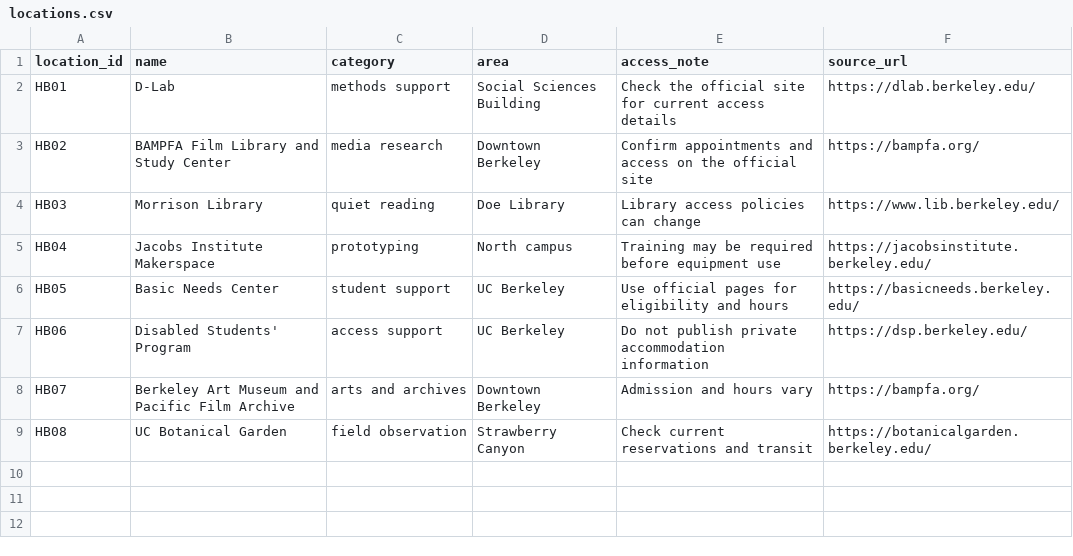
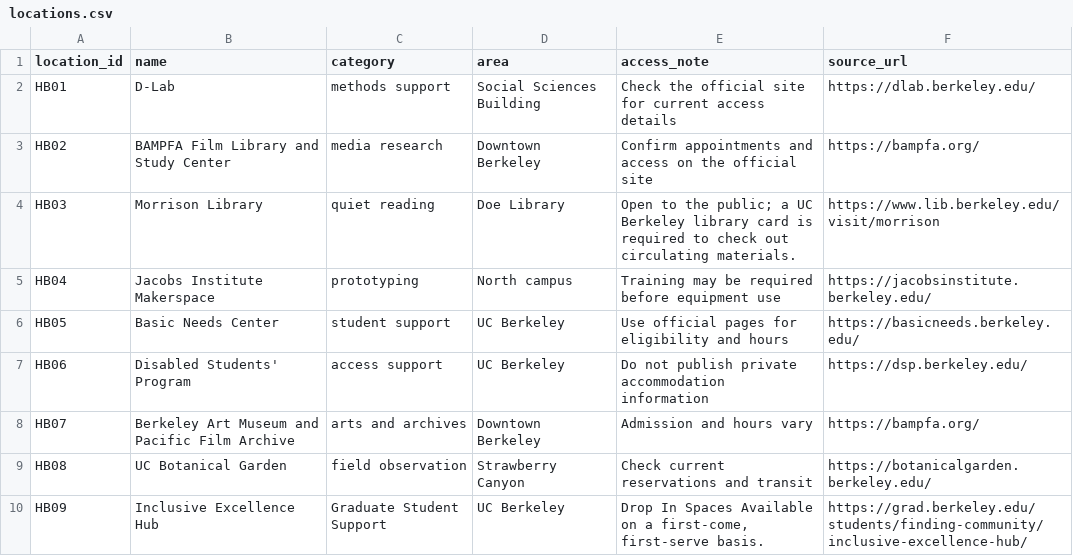
Before and after one commit to JJH59/hidden-berkeley-hw2, a CSV file: docs/_data/locations.csv, drawn as a sheet.

Commit message:
Update website data and notebook

```diff
--- a/docs/_data/locations.csv
+++ b/docs/_data/locations.csv
@@ -3,3 +3,3 @@ HB01,D-Lab,methods support,Social Sciences Building,Check the official site for
 HB02,BAMPFA Film Library and Study Center,media research,Downtown Berkeley,Confirm appointments and access on the official site,https://bampfa.org/
-HB03,Morrison Library,quiet reading,Doe Library,Library access policies can change,https://www.lib.berkeley.edu/
+HB03,Morrison Library,quiet reading,Doe Library,Open to the public; a UC Berkeley library card is required to check out circulating materials.,https://www.lib.berkeley.edu/visit/morrison
 HB04,Jacobs Institute Makerspace,prototyping,North campus,Training may be required before equipment use,https://jacobsinstitute.berkeley.edu/
@@ -9 +9,2 @@ HB07,Berkeley Art Museum and Pacific Film Archive,arts and archives,Downtown Ber
 HB08,UC Botanical Garden,field observation,Strawberry Canyon,Check current reservations and transit,https://botanicalgarden.berkeley.edu/
+HB09,Inclusive Excellence Hub,Graduate Student Support,UC Berkeley,"Drop In Spaces Available on a first-come, first-serve basis.",https://grad.berkeley.edu/students/finding-community/inclusive-excellence-hub/
```
Also changed, not shown: 1 other file.
